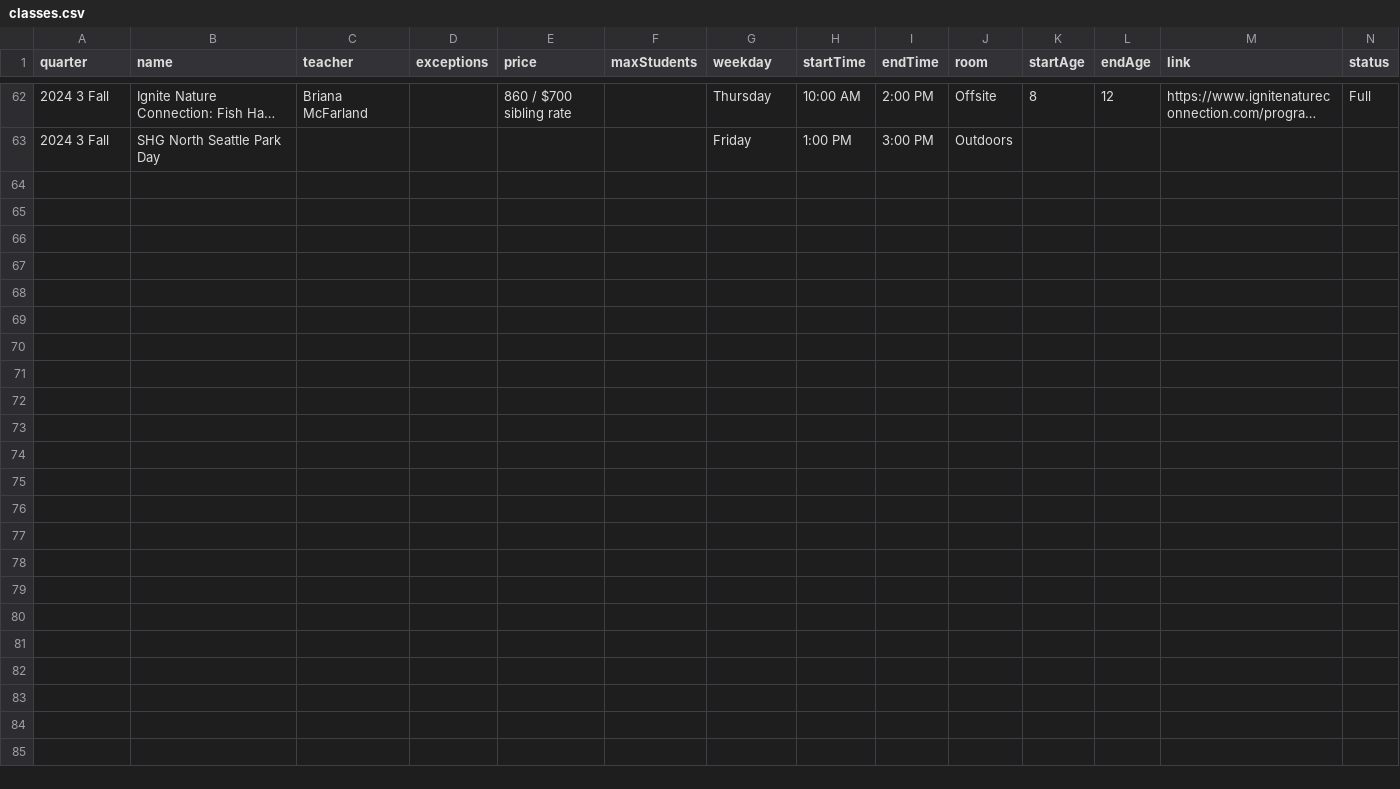
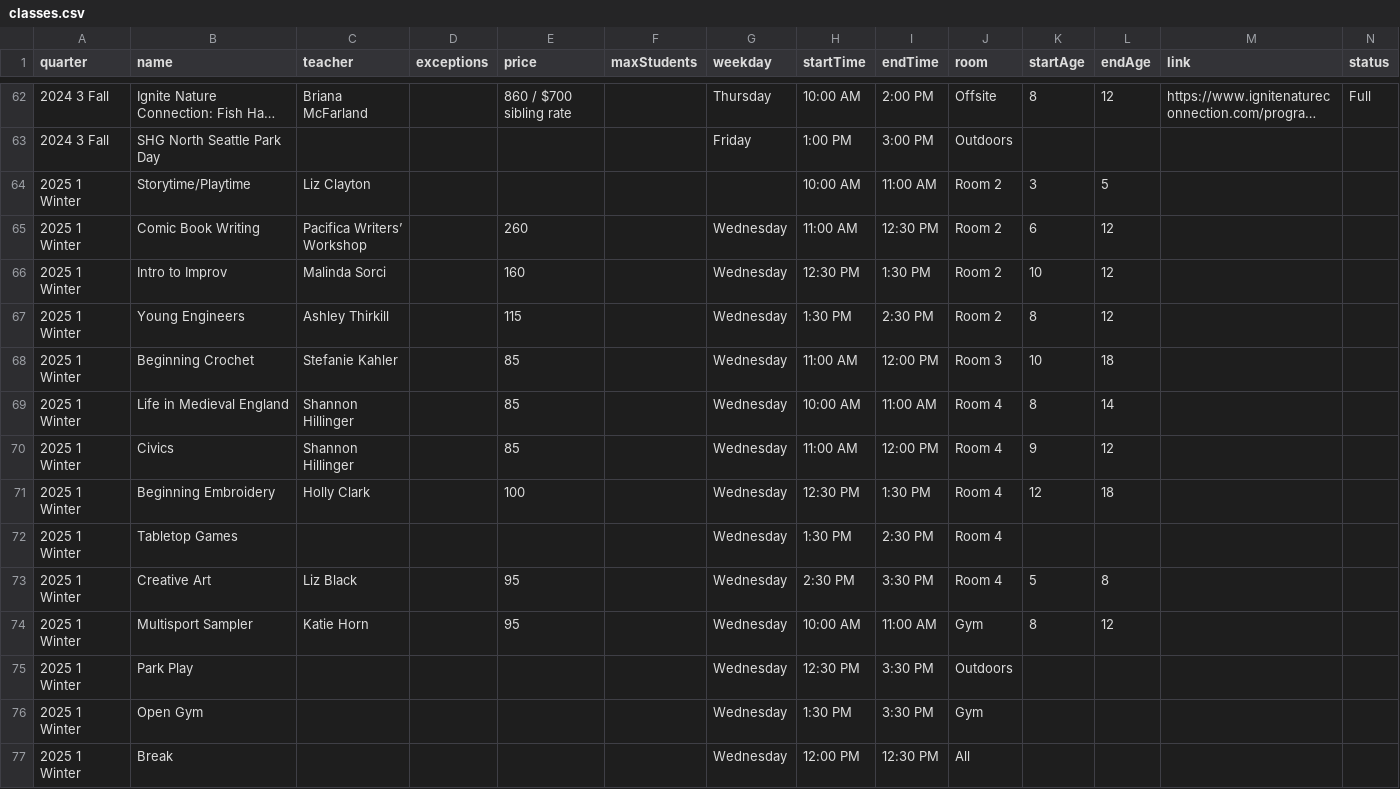
Before and after one commit to loyalheightshomeschool/loyalheightshomeschool, a CSV file: assets/data/classes.csv, drawn as a sheet; only a part is shown, gaps mark what is left out; long unchanged cells end in …; rows hold the shown columns only; the diff names each change by its address in the sheet, - before the commit and + after, or states it on an @@ line.

```diff
--- a/assets/data/classes.csv
+++ b/assets/data/classes.csv
+row 64: 2025 1 Winter | Storytime/Playtime | Liz Clayton |  |  |  |  | 10:00 AM | 11:00 AM | Room 2 | 3 | 5
+row 65: 2025 1 Winter | Comic Book Writing | Pacifica Writers’ Workshop |  | 260 |  | Wednesday | 11:00 AM | 12:30 PM | Room 2 | 6 | 12
+row 66: 2025 1 Winter | Intro to Improv | Malinda Sorci |  | 160 |  | Wednesday | 12:30 PM | 1:30 PM | Room 2 | 10 | 12
+row 67: 2025 1 Winter | Young Engineers | Ashley Thirkill |  | 115 |  | Wednesday | 1:30 PM | 2:30 PM | Room 2 | 8 | 12
+row 68: 2025 1 Winter | Beginning Crochet | Stefanie Kahler |  | 85 |  | Wednesday | 11:00 AM | 12:00 PM | Room 3 | 10 | 18
+row 69: 2025 1 Winter | Life in Medieval England | Shannon Hillinger |  | 85 |  | Wednesday | 10:00 AM | 11:00 AM | Room 4 | 8 | 14
+row 70: 2025 1 Winter | Civics | Shannon Hillinger |  | 85 |  | Wednesday | 11:00 AM | 12:00 PM | Room 4 | 9 | 12
+row 71: 2025 1 Winter | Beginning Embroidery | Holly Clark |  | 100 |  | Wednesday | 12:30 PM | 1:30 PM | Room 4 | 12 | 18
+row 72: 2025 1 Winter | Tabletop Games |  |  |  |  | Wednesday | 1:30 PM | 2:30 PM | Room 4
+row 73: 2025 1 Winter | Creative Art | Liz Black |  | 95 |  | Wednesday | 2:30 PM | 3:30 PM | Room 4 | 5 | 8
+row 74: 2025 1 Winter | Multisport Sampler | Katie Horn |  | 95 |  | Wednesday | 10:00 AM | 11:00 AM | Gym | 8 | 12
+row 75: 2025 1 Winter | Park Play |  |  |  |  | Wednesday | 12:30 PM | 3:30 PM | Outdoors
+row 76: 2025 1 Winter | Open Gym |  |  |  |  | Wednesday | 1:30 PM | 3:30 PM | Gym
+row 77: 2025 1 Winter | Break |  |  |  |  | Wednesday | 12:00 PM | 12:30 PM | All
```
Also changed, not shown: 4 other files.
